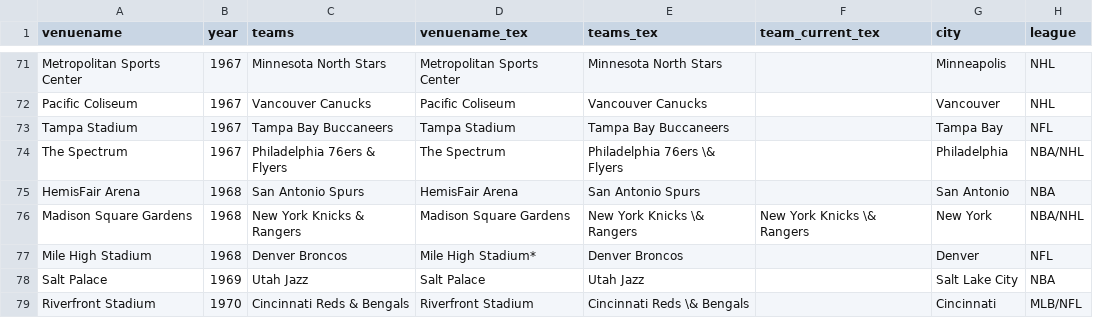
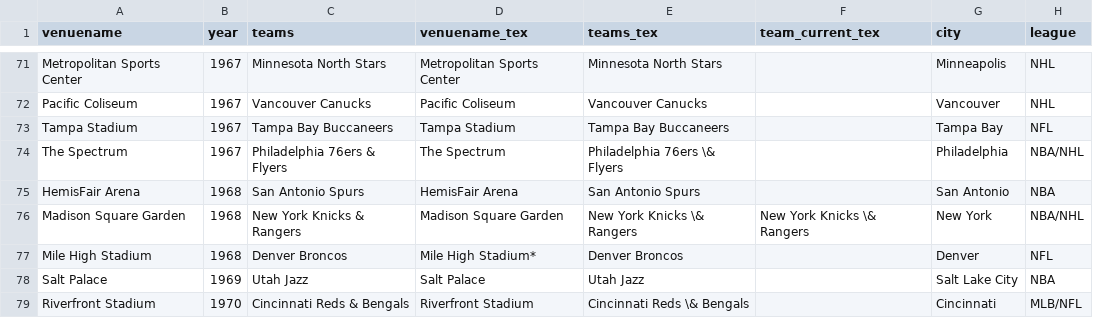
Before and after one commit to jcbradbury/This-One-Will-Be-Different, a CSV file: data/venuesdb_all.csv, drawn as a sheet; only a part is shown, gaps mark what is left out; the diff names each change by its address in the sheet, - before the commit and + after, or states it on an @@ line.

```diff
--- a/data/venuesdb_all.csv
+++ b/data/venuesdb_all.csv
-A76 (venuename): Madison Square Gardens
+A76 (venuename): Madison Square Garden
-D76 (venuename_tex): Madison Square Gardens
+D76 (venuename_tex): Madison Square Garden
```
Also changed, not shown: data/venuesdb_base.csv, data/venuesdb_raw.csv, 3 other files.
